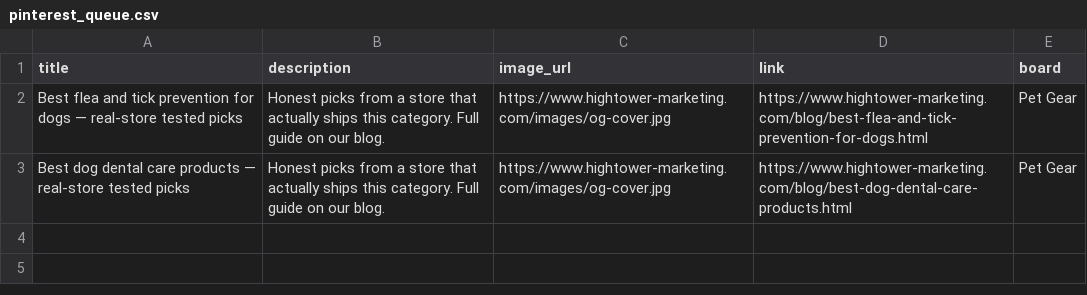
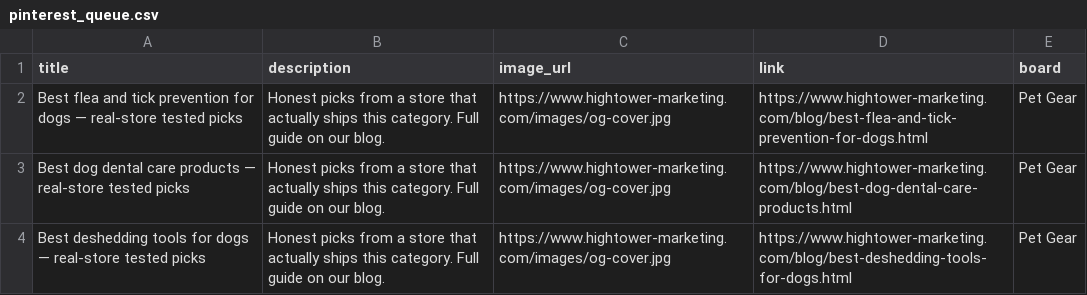
Before and after one commit to areshms/Hightower-marketing-website, a CSV file: data/pinterest_queue.csv, drawn as a sheet.

Commit message:
affiliate pipeline v1.2: r2 fixes (network-aware disclosures, no comparative store claims, vertical-aware pillar links, permanent seed file) + 3 fully compliant posts (1302-1428 words)

```diff
--- a/data/pinterest_queue.csv
+++ b/data/pinterest_queue.csv
@@ -3 +3,2 @@ title,description,image_url,link,board
 "Best dog dental care products — real-store tested picks","Honest picks from a store that actually ships this category. Full guide on our blog.","https://www.hightower-marketing.com/images/og-cover.jpg","https://www.hightower-marketing.com/blog/best-dog-dental-care-products.html","Pet Gear"
+"Best deshedding tools for dogs — real-store tested picks","Honest picks from a store that actually ships this category. Full guide on our blog.","https://www.hightower-marketing.com/images/og-cover.jpg","https://www.hightower-marketing.com/blog/best-deshedding-tools-for-dogs.html","Pet Gear"
```
Also changed, not shown: 3 other files.
